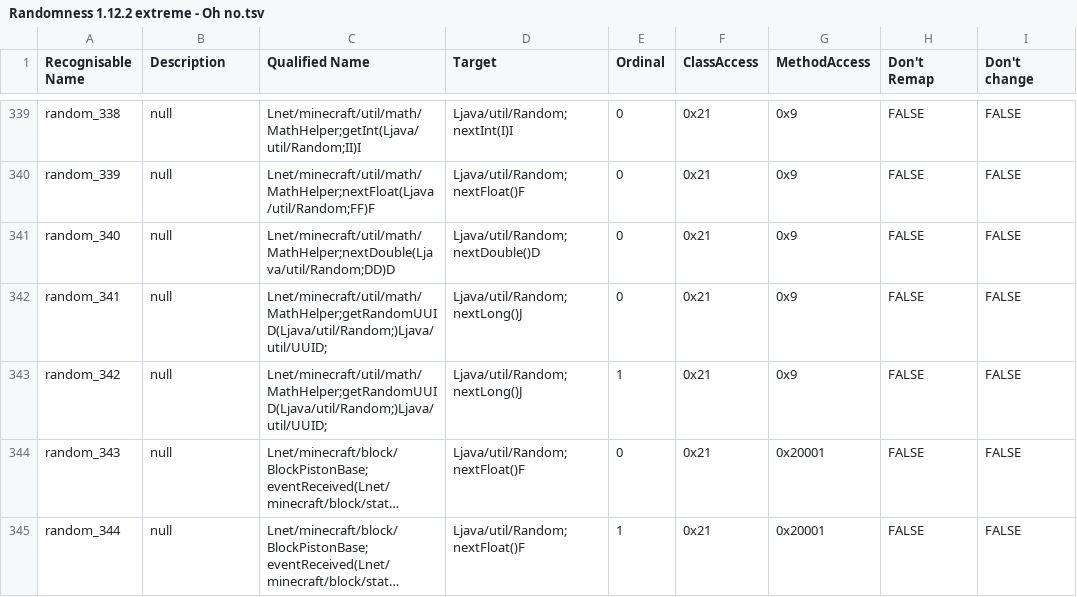
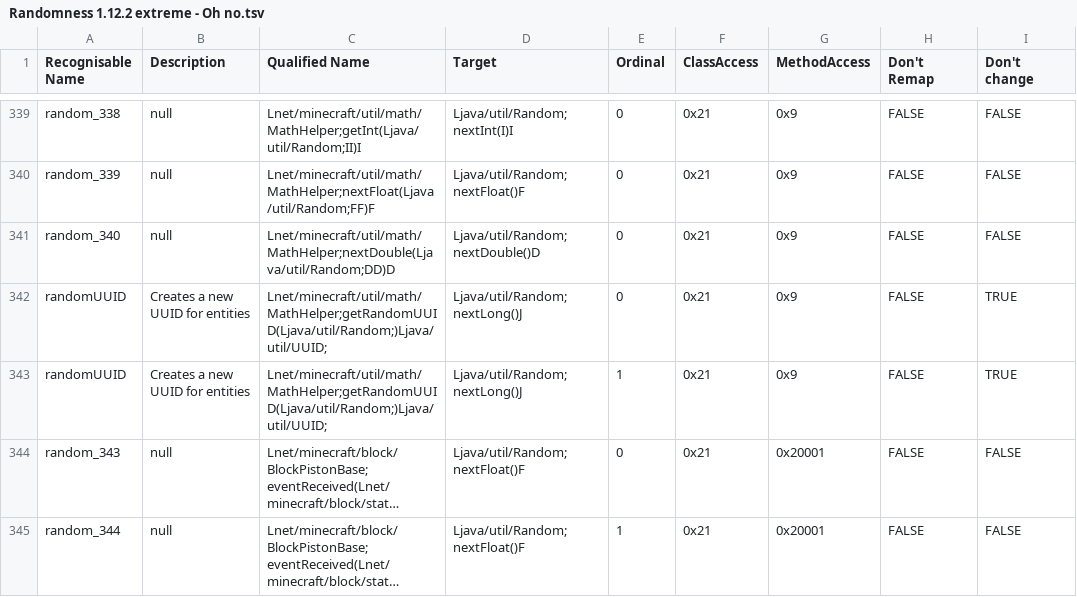
Before and after one commit to MinecraftTAS/KillTheRNG, a TSV file: Randomness 1.12.2 extreme - Oh no.tsv, drawn as a sheet; only a part is shown, gaps mark what is left out; long unchanged cells end in …; the diff names each change by its address in the sheet, - before the commit and + after, or states it on an @@ line.

```diff
--- a/Randomness 1.12.2 extreme - Oh no.tsv
+++ b/Randomness 1.12.2 extreme - Oh no.tsv
-A342 (Recognisable Name): random_341
+A342 (Recognisable Name): randomUUID
-B342:B343 (Description): null
+B342:B343 (Description): Creates a new UUID for entities
-I342:I343 (Don't change): FALSE
+I342:I343 (Don't change): TRUE
-A343 (Recognisable Name): random_342
+A343 (Recognisable Name): randomUUID
```
Also changed, not shown: 17 other files.
